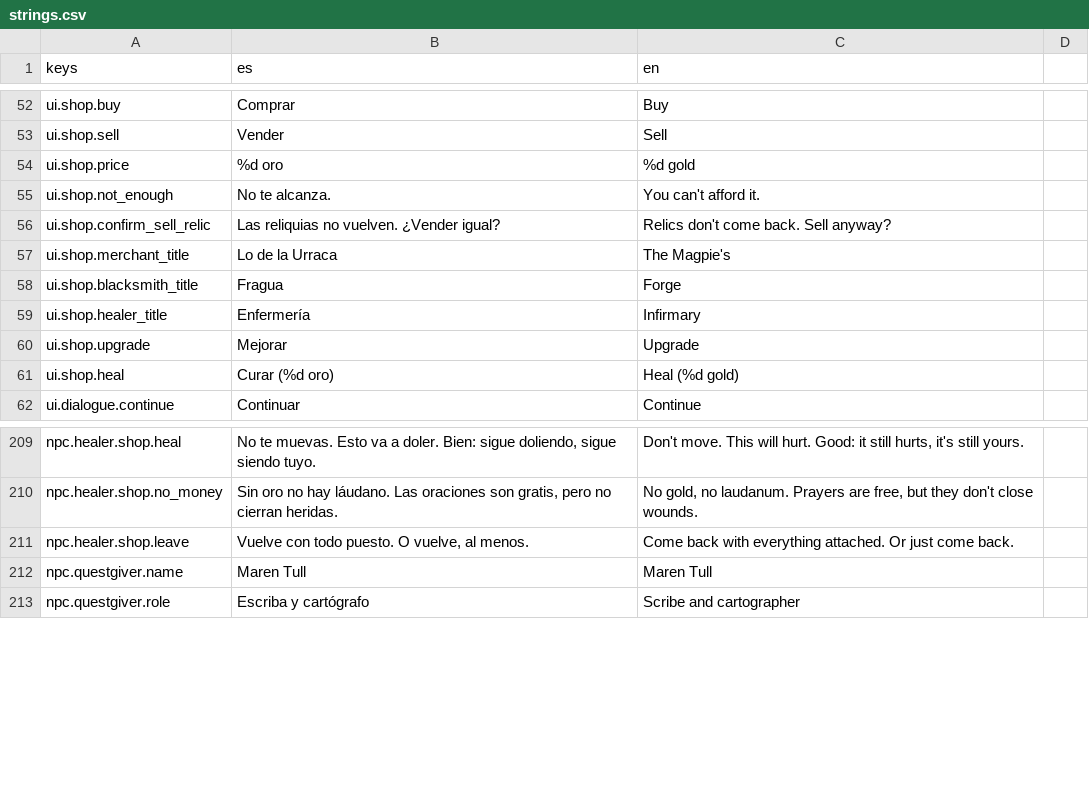
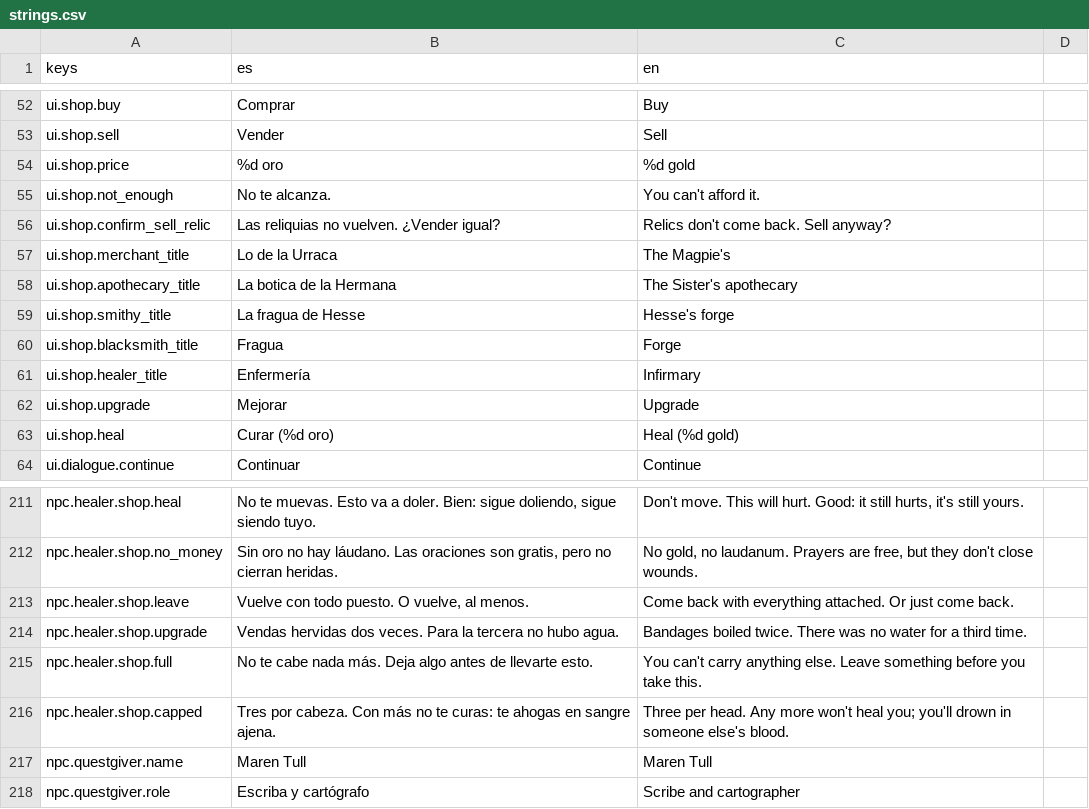
Before and after one commit to devenma/dungeons, a CSV file: locale/strings.csv, drawn as a sheet; only a part is shown, gaps mark what is left out; the diff names each change by its address in the sheet, - before the commit and + after, or states it on an @@ line.

Commit message:
feat(pueblo): cada NPC en su local, botica y herrería con su tienda (D25)
Ilse atiende su tienda (compra loot y vende piedras azules), la Hermana
Ancel la botica (vial de sangre y vendas) y Hesse Brun la herrería (peto
y cinturón). Nela queda en la plaza y Tomé junto a la catedral. El gremio
se queda con Odran y Maren. ShopPanel toma la tienda por datos: título,
líneas de quien atiende, si compra loot y el tope del vial. Hondoval
atiende el almacén, el tablón, las tiendas y los saludos con su ánimo.

```diff
--- a/locale/strings.csv
+++ b/locale/strings.csv
+row 58: ui.shop.apothecary_title | La botica de la Hermana | The Sister's apothecary
+row 59: ui.shop.smithy_title | La fragua de Hesse | Hesse's forge
+row 214: npc.healer.shop.upgrade | Vendas hervidas dos veces. Para la tercera no hubo agua. | Bandages boiled twice. There was no water for a third time.
+row 215: npc.healer.shop.full | No te cabe nada más. Deja algo antes de llevarte esto. | You can't carry anything else. Leave something before you take this.
+row 216: npc.healer.shop.capped | Tres por cabeza. Con más no te curas: te ahogas en sangre ajena. | Three per head. Any more won't heal you; you'll drown in someone else's blood.
```
Also changed, not shown: 14 other files.
